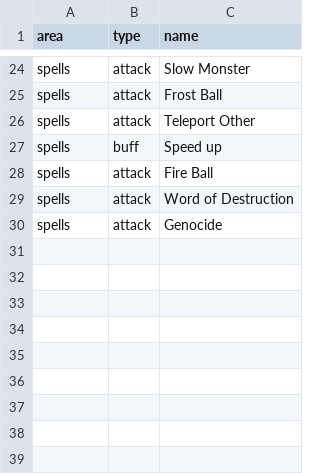
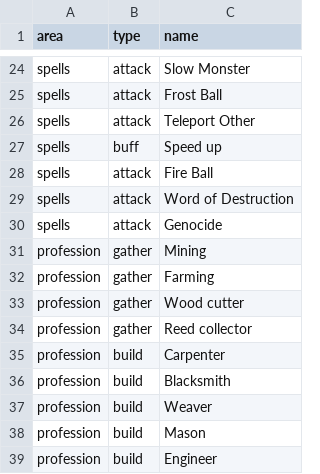
Before and after one commit to acutesoftware/virtual-AI-simulator, a CSV file: vais/data/ref_skills.csv, drawn as a sheet; only a part is shown, gaps mark what is left out; the diff names each change by its address in the sheet, - before the commit and + after, or states it on an @@ line.

Commit message:
new skills to include professions

```diff
--- a/vais/data/ref_skills.csv
+++ b/vais/data/ref_skills.csv
+row 31: profession | gather | Mining
+row 32: profession | gather | Farming
+row 33: profession | gather | Wood cutter
+row 34: profession | gather | Reed collector
+row 35: profession | build | Carpenter
+row 36: profession | build | Blacksmith
+row 37: profession | build | Weaver
+row 38: profession | build | Mason
+row 39: profession | build | Engineer
```
